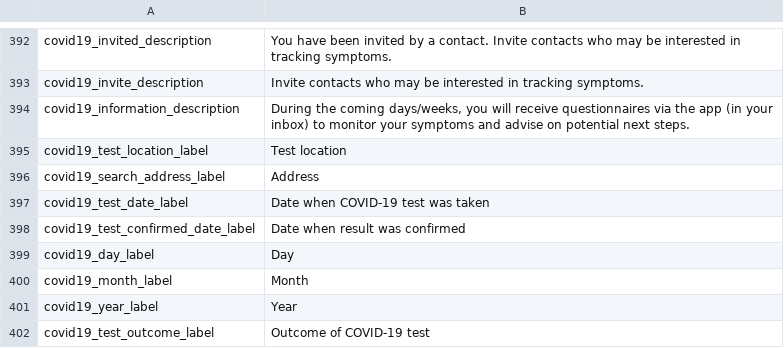
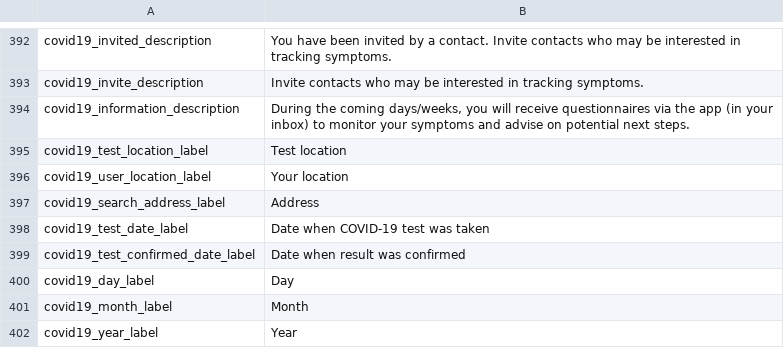
Before and after one commit to CentivaHealth/centiva-translations, a CSV file: en.csv, drawn as a sheet; only a part is shown, gaps mark what is left out; the shorter side is filled out with more unchanged rows.

Commit message:
added location label for daily symptom check

```diff
--- a/en.csv
+++ b/en.csv
@@ -395,2 +395,3 @@ covid19_information_description,"During the coming days/weeks, you will receive
 covid19_test_location_label,"Test location"
+covid19_user_location_label,"Your location"
 covid19_search_address_label,"Address"
```
